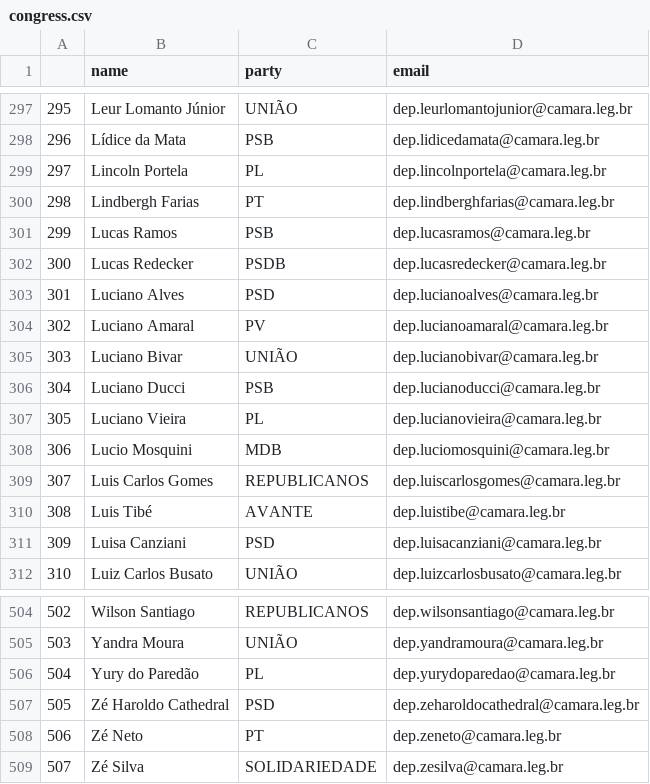
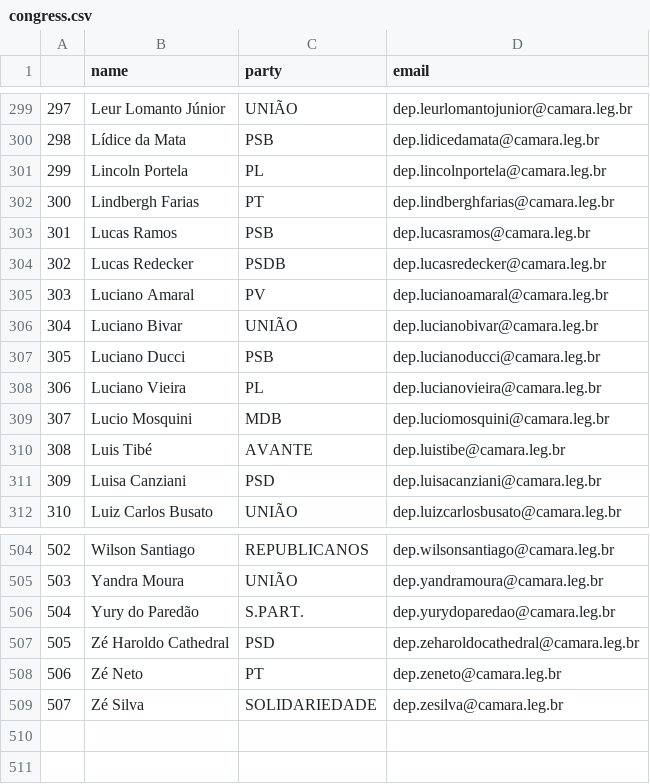
Before and after one commit to 7onn/politicians-contacts, a CSV file: congress.csv, drawn as a sheet; only a part is shown, gaps mark what is left out; removed rows and columns are numbered as before the commit, all else as after; the diff covers the shown part only; the diff names each change by its address in the sheet, - before the commit and + after, or states it on an @@ line.

```diff
--- a/congress.csv
+++ b/congress.csv
@@ column A renumbered between rows 66 and 450 @@
-row 303: 301 | Luciano Alves | PSD | dep.lucianoalves@camara.leg.br
-row 309: 307 | Luis Carlos Gomes | REPUBLICANOS | dep.luiscarlosgomes@camara.leg.br
-C506 (party): PL
+C506 (party): S.PART.
```
Also changed, not shown: 4 added rows and 2 removed rows elsewhere in this file.
